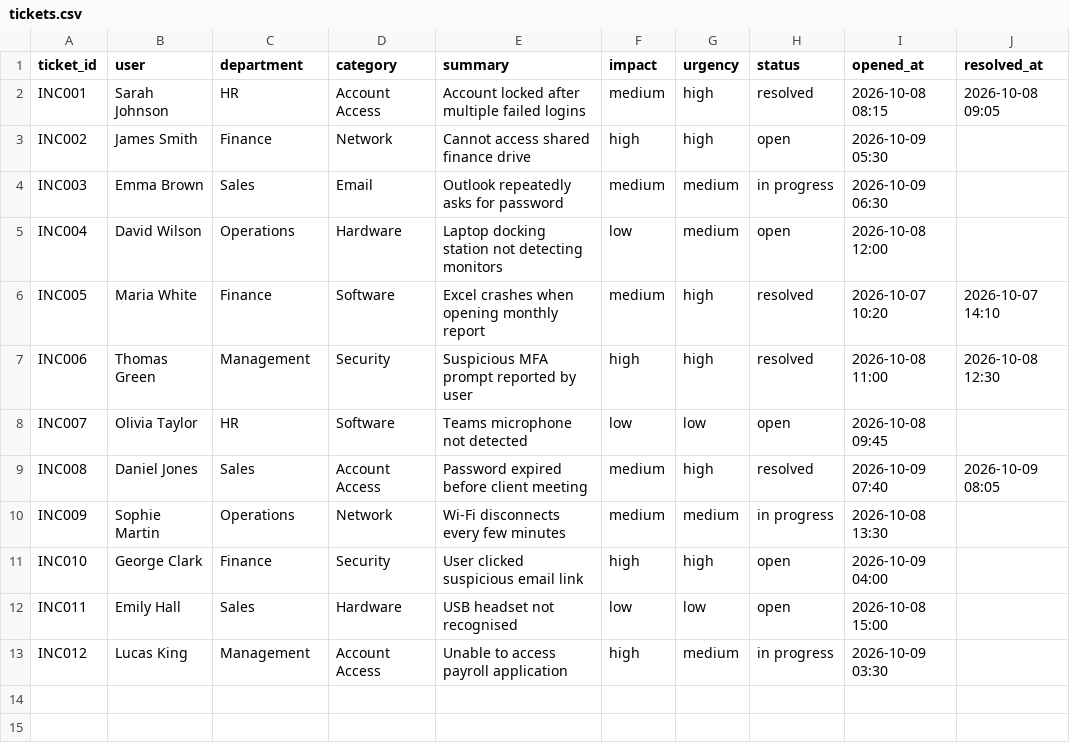
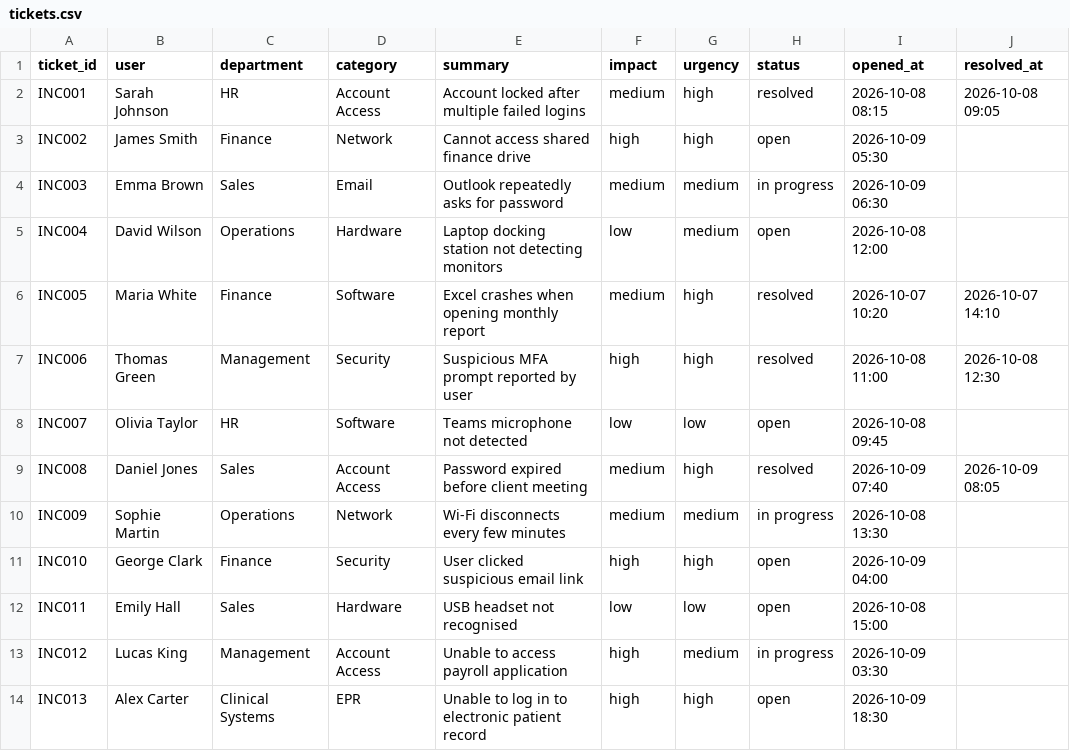
Before and after one commit to Simfal/it-service-desk-ticket-manager, a CSV file: data/tickets.csv, drawn as a sheet; the diff names each change by its address in the sheet, - before the commit and + after, or states it on an @@ line.

Commit message:
Add high-priority ticket reporting and test coverage

```diff
--- a/data/tickets.csv
+++ b/data/tickets.csv
+row 14: INC013 | Alex Carter | Clinical Systems | EPR | Unable to log in to electronic patient record | high | high | open | 2026-10-09 18:30
```
Also changed, not shown: 5 other files.
